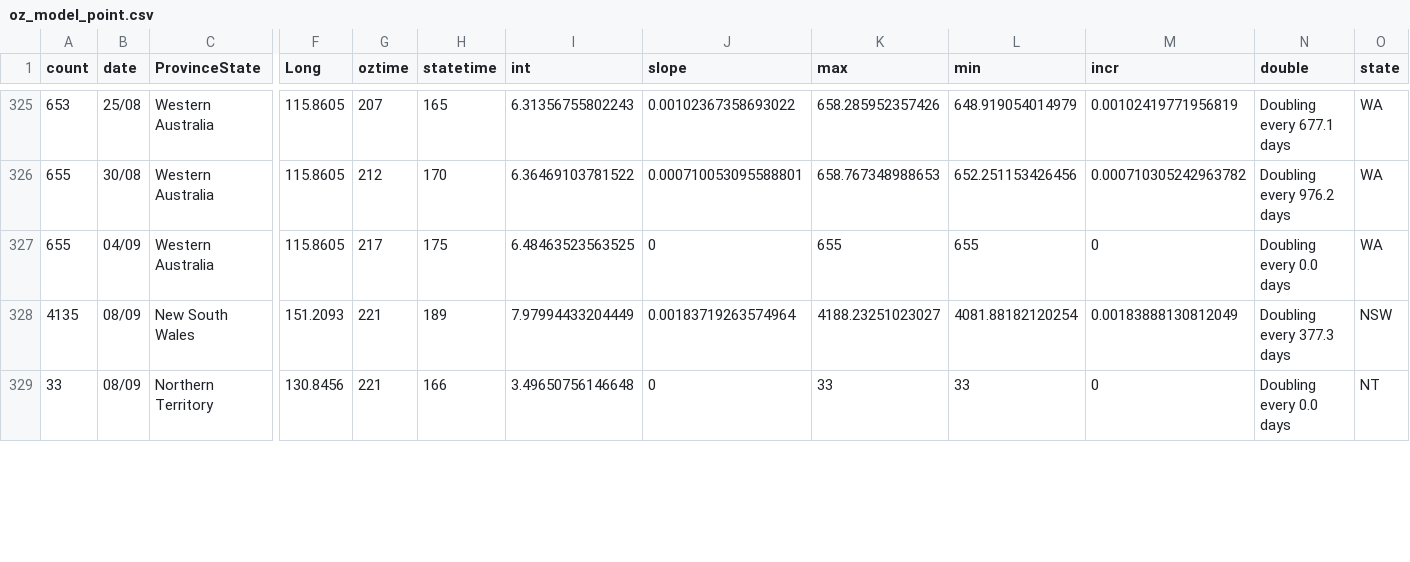
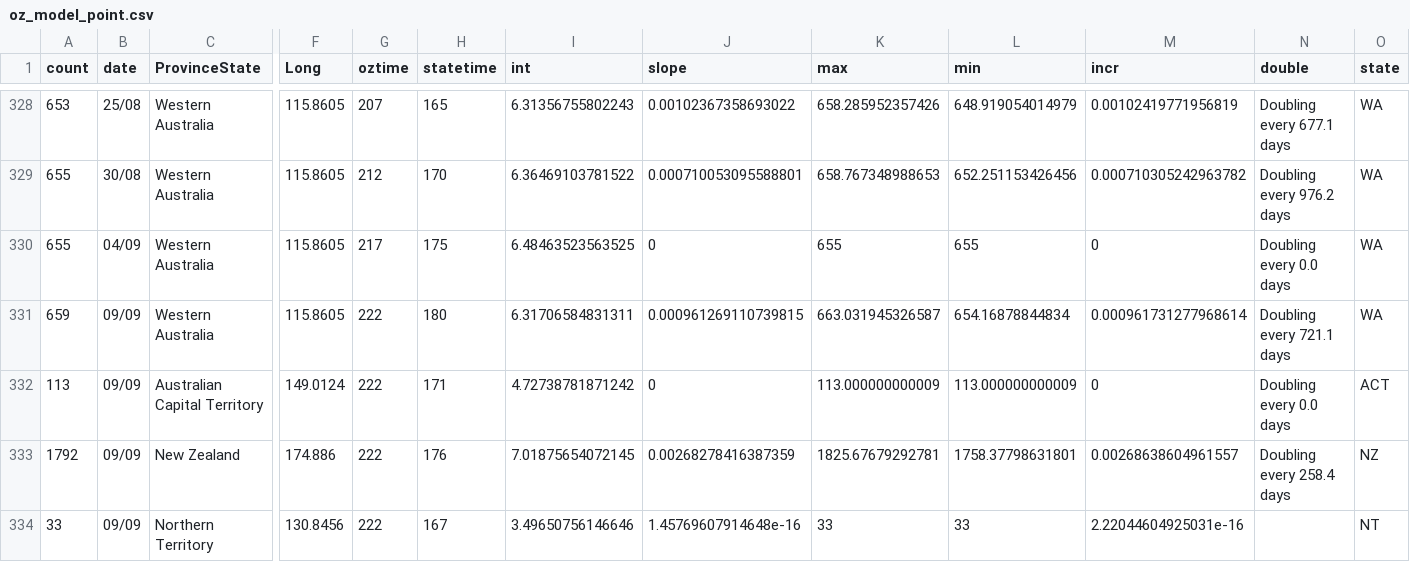
Before and after one commit to TimothyStaples/oz_covid_trajectory, a CSV file: oz_model_point.csv, drawn as a sheet; only a part is shown, gaps mark what is left out; removed rows and columns are numbered as before the commit, all else as after; rows hold the shown columns only; the diff covers the shown part only; the diff names each change by its address in the sheet, - before the commit and + after, or states it on an @@ line.

```diff
--- a/oz_model_point.csv
+++ b/oz_model_point.csv
-row 328: 4135 | 08/09 | New South Wales | 151.2093 | 221 | 189 | 7.97994433204449 | 0.00183719263574964 | 4188.23251023027 | 4081.88182120254 | 0.00183888130812049 | Doubling every 377.3 days | NSW
+row 331: 659 | 09/09 | Western Australia | 115.8605 | 222 | 180 | 6.31706584831311 | 0.000961269110739815 | 663.031945326587 | 654.16878844834 | 0.000961731277968614 | Doubling every 721.1 days | WA
+row 332: 113 | 09/09 | Australian Capital Territory | 149.0124 | 222 | 171 | 4.72738781871242 | 0 | 113.000000000009 | 113.000000000009 | 0 | Doubling every 0.0 days | ACT
+row 333: 1792 | 09/09 | New Zealand | 174.886 | 222 | 176 | 7.01875654072145 | 0.00268278416387359 | 1825.67679292781 | 1758.37798631801 | 0.00268638604961557 | Doubling every 258.4 days | NZ
-B334 (date): 08/09
+B334 (date): 09/09
-G334 (oztime): 221
+G334 (oztime): 222
-H334 (statetime): 166
+H334 (statetime): 167
-I334 (int): 3.49650756146648
+I334 (int): 3.49650756146646
-J334 (slope): 0
+J334 (slope): 1.45769607914648e-16
-M334 (incr): 0
+M334 (incr): 2.22044604925031e-16
-N334 (double): Doubling every 0.0 days
+N334 (double): (empty)
```
Also changed, not shown: 4 added rows, 3 removed rows and 8 edited cells elsewhere in this file, oz_model.csv, oz_slope.csv.
